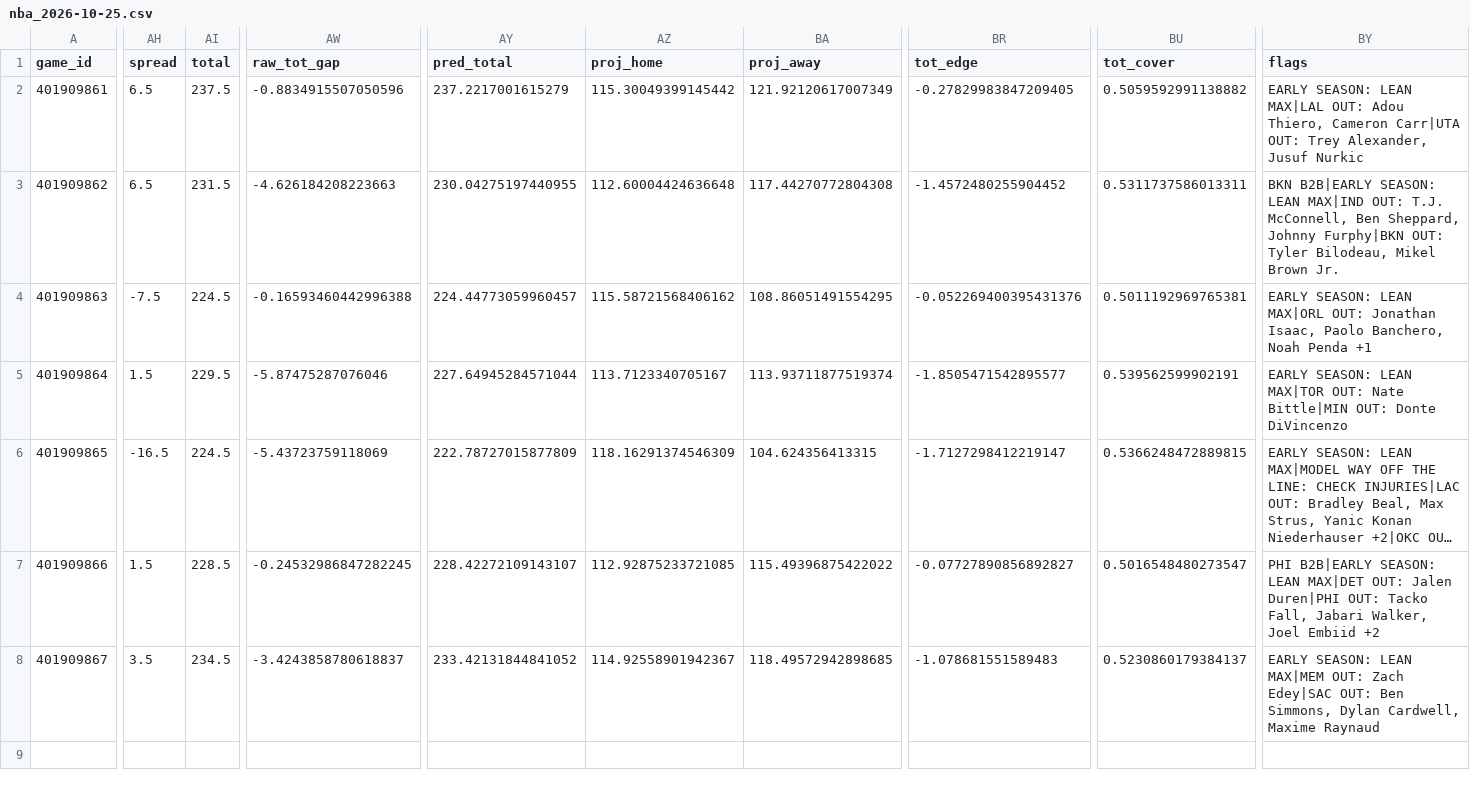
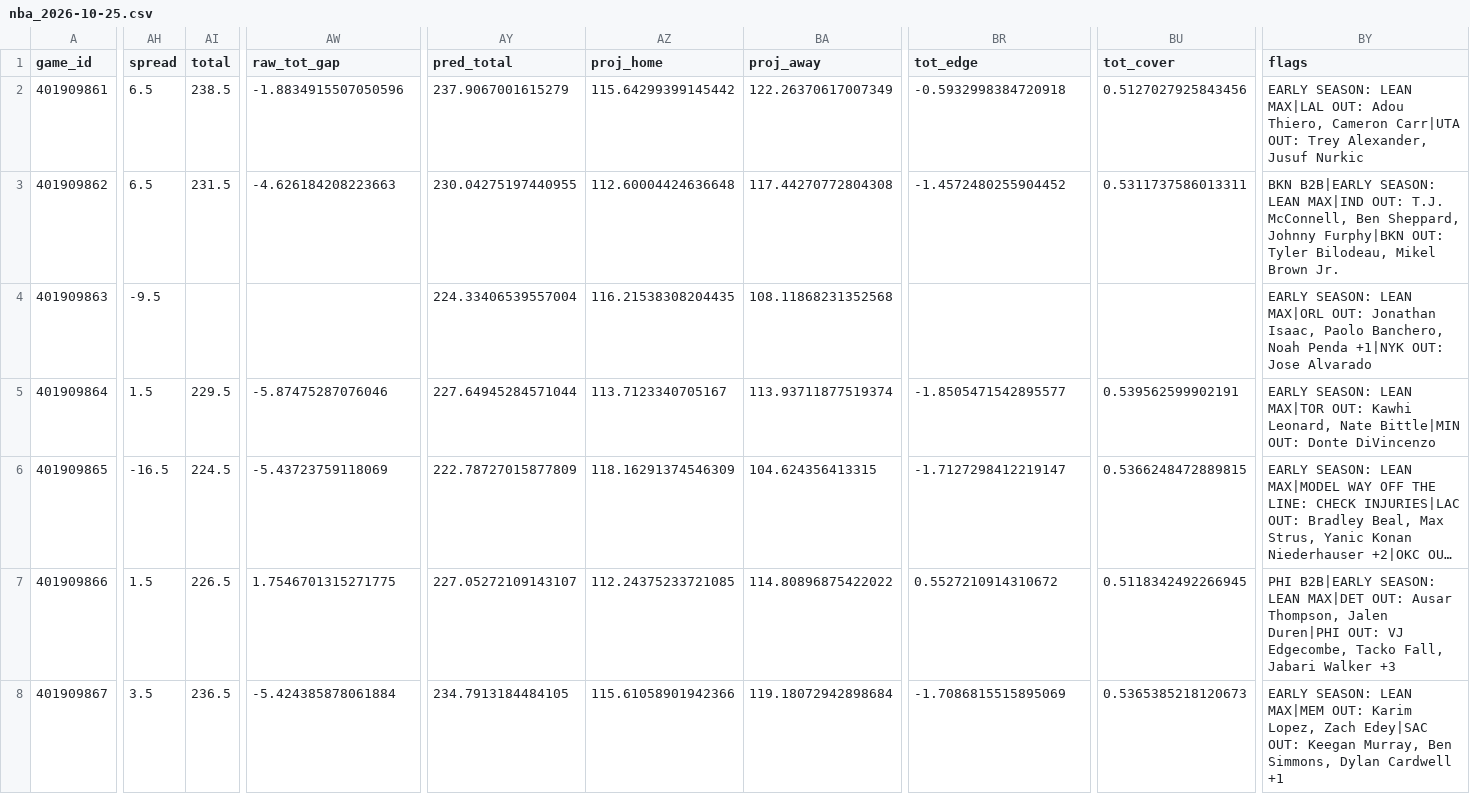
Before and after one commit to AndyCor1097/algohub-site, a CSV file: data/nba/nba_2026-10-25.csv, drawn as a sheet; only a part is shown, gaps mark what is left out; long unchanged cells end in …; the diff covers the shown part only; the diff names each change by its address in the sheet, - before the commit and + after, or states it on an @@ line.

```diff
--- a/data/nba/nba_2026-10-25.csv
+++ b/data/nba/nba_2026-10-25.csv
-AI2 (total): 237.5
+AI2 (total): 238.5
-AW2 (raw_tot_gap): -0.8834915507050596
+AW2 (raw_tot_gap): -1.8834915507050596
-AY2 (pred_total): 237.2217001615279
+AY2 (pred_total): 237.9067001615279
-AZ2 (proj_home): 115.30049399145442
+AZ2 (proj_home): 115.64299399145442
-BA2 (proj_away): 121.92120617007349
+BA2 (proj_away): 122.26370617007349
-BR2 (tot_edge): -0.27829983847209405
+BR2 (tot_edge): -0.5932998384720918
-BU2 (tot_cover): 0.5059592991138882
+BU2 (tot_cover): 0.5127027925843456
-AH4 (spread): -7.5
+AH4 (spread): -9.5
-AI4 (total): 224.5
+AI4 (total): (empty)
-AW4 (raw_tot_gap): -0.16593460442996388
+AW4 (raw_tot_gap): (empty)
-AY4 (pred_total): 224.44773059960457
+AY4 (pred_total): 224.33406539557004
-AZ4 (proj_home): 115.58721568406162
+AZ4 (proj_home): 116.21538308204435
-BA4 (proj_away): 108.86051491554295
+BA4 (proj_away): 108.11868231352568
-BR4 (tot_edge): -0.052269400395431376
+BR4 (tot_edge): (empty)
-BU4 (tot_cover): 0.5011192969765381
+BU4 (tot_cover): (empty)
-BY4 (flags): …Noah Penda +1
+BY4 (flags): …Noah Penda +1|NYK OUT: Jose Alvarado
-BY5 (flags): …MAX|TOR OUT: Nate Bittle|MIN…
+BY5 (flags): …MAX|TOR OUT: Kawhi Leonard, Nate Bittle|MIN…
-AI7 (total): 228.5
+AI7 (total): 226.5
-AW7 (raw_tot_gap): -0.24532986847282245
+AW7 (raw_tot_gap): 1.7546701315271775
-AY7 (pred_total): 228.42272109143107
+AY7 (pred_total): 227.05272109143107
-AZ7 (proj_home): 112.92875233721085
+AZ7 (proj_home): 112.24375233721085
-BA7 (proj_away): 115.49396875422022
+BA7 (proj_away): 114.80896875422022
-BR7 (tot_edge): -0.07727890856892827
+BR7 (tot_edge): 0.5527210914310672
-BU7 (tot_cover): 0.5016548480273547
+BU7 (tot_cover): 0.5118342492266945
-BY7 (flags): …MAX|DET OUT: Jalen Duren|PHI OUT: Tacko Fall, Jabari Walker, Joel Embiid +2
+BY7 (flags): …MAX|DET OUT: Ausar Thompson, Jalen Duren|PHI OUT: VJ Edgecombe, Tacko Fall, Jabari Walker +3
-AI8 (total): 234.5
+AI8 (total): 236.5
-AW8 (raw_tot_gap): -3.4243858780618837
+AW8 (raw_tot_gap): -5.424385878061884
-AY8 (pred_total): 233.42131844841052
+AY8 (pred_total): 234.7913184484105
-AZ8 (proj_home): 114.92558901942367
+AZ8 (proj_home): 115.61058901942366
-BA8 (proj_away): 118.49572942898685
+BA8 (proj_away): 119.18072942898684
-BR8 (tot_edge): -1.078681551589483
+BR8 (tot_edge): -1.7086815515895069
-BU8 (tot_cover): 0.5230860179384137
+BU8 (tot_cover): 0.5365385218120673
-BY8 (flags): …MAX|MEM OUT: Zach Edey|SAC OUT: Ben Simmons, Dylan Cardwell, Maxime Raynaud
+BY8 (flags): …MAX|MEM OUT: Karim Lopez, Zach Edey|SAC OUT: Keegan Murray, Ben Simmons, Dylan Cardwell +1
```
Also changed, not shown: 7 edited cells elsewhere in this file, data/nba_props/nba_props_2026-10-25.csv, data/nfl_novig/2026_wk07.csv, 13 other files.
